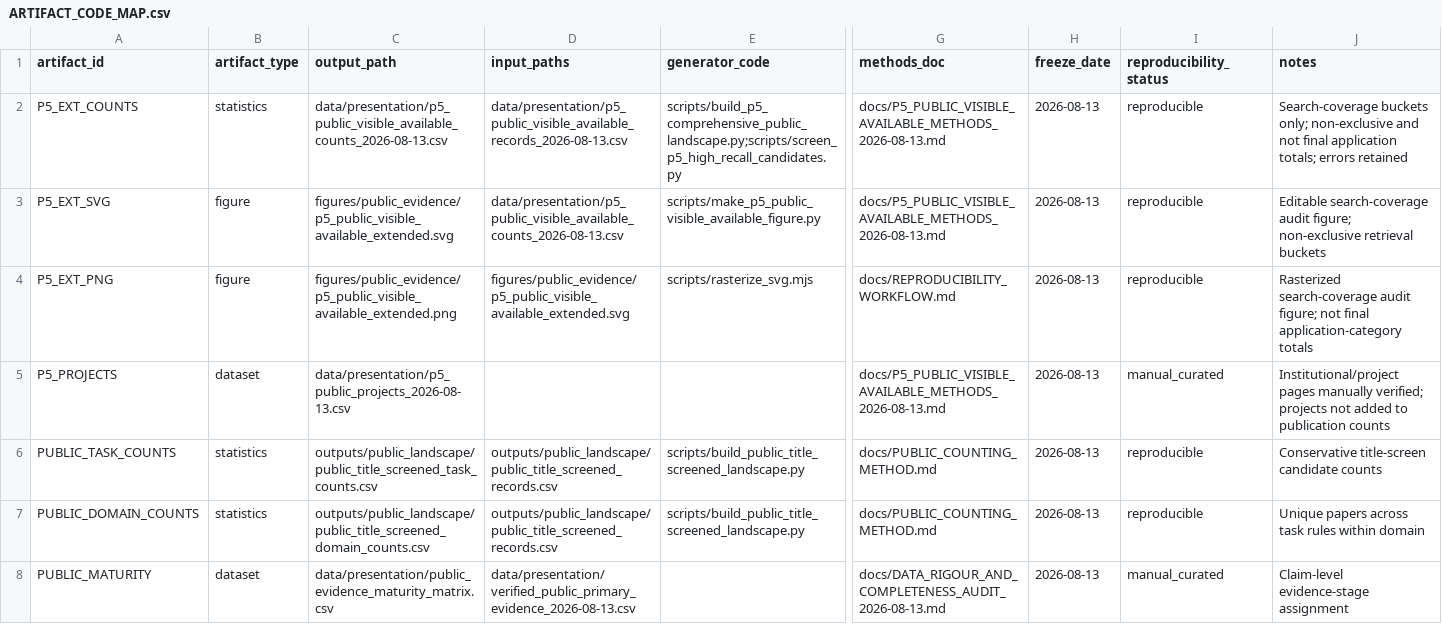
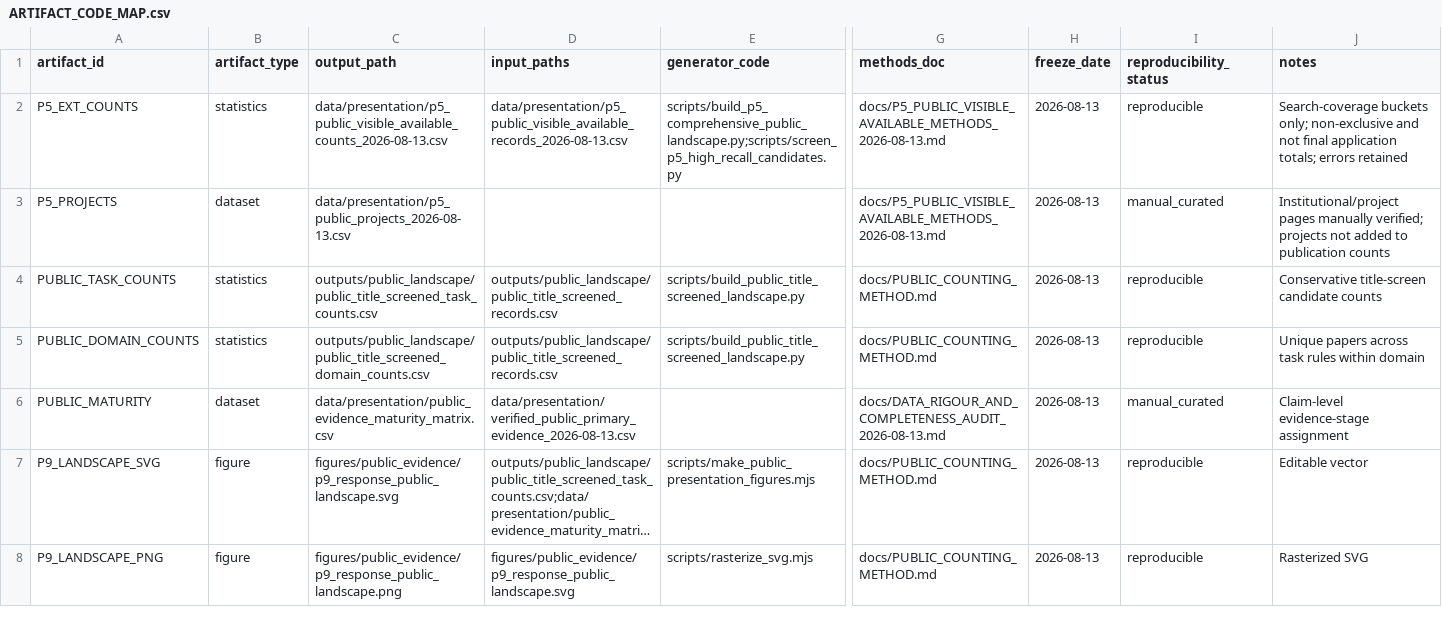
Before and after one commit to undefinted/Awesome-Embodied-Diagnostics, a CSV file: provenance/ARTIFACT_CODE_MAP.csv, drawn as a sheet; only a part is shown, gaps mark what is left out; the shorter side is filled out with more unchanged rows; long unchanged cells end in …; rows hold the shown columns only; the diff covers the shown part only; the diff names each change by its address in the sheet, - before the commit and + after, or states it on an @@ line.

Commit message:
Prevent regeneration of superseded figures

```diff
--- a/provenance/ARTIFACT_CODE_MAP.csv
+++ b/provenance/ARTIFACT_CODE_MAP.csv
-row 3: P5_EXT_SVG | figure | figures/public_evidence/p5_public_visible_available_extended.svg | data/presentation/p5_public_visible_available_counts_2026-08-13.csv | scripts/make_p5_public_visible_available_figure.py | docs/P5_PUBLIC_VISIBLE_AVAILABLE_METHODS_2026-08-13.md | 2026-08-13 | reproducible | Editable search-coverage audit figure; non-exclusive retrieval buckets
-row 4: P5_EXT_PNG | figure | figures/public_evidence/p5_public_visible_available_extended.png | figures/public_evidence/p5_public_visible_available_extended.svg | scripts/rasterize_svg.mjs | docs/REPRODUCIBILITY_WORKFLOW.md | 2026-08-13 | reproducible | Rasterized search-coverage audit figure; not final application-category totals
```
Also changed, not shown: 6 removed rows elsewhere in this file, 4 other files.
